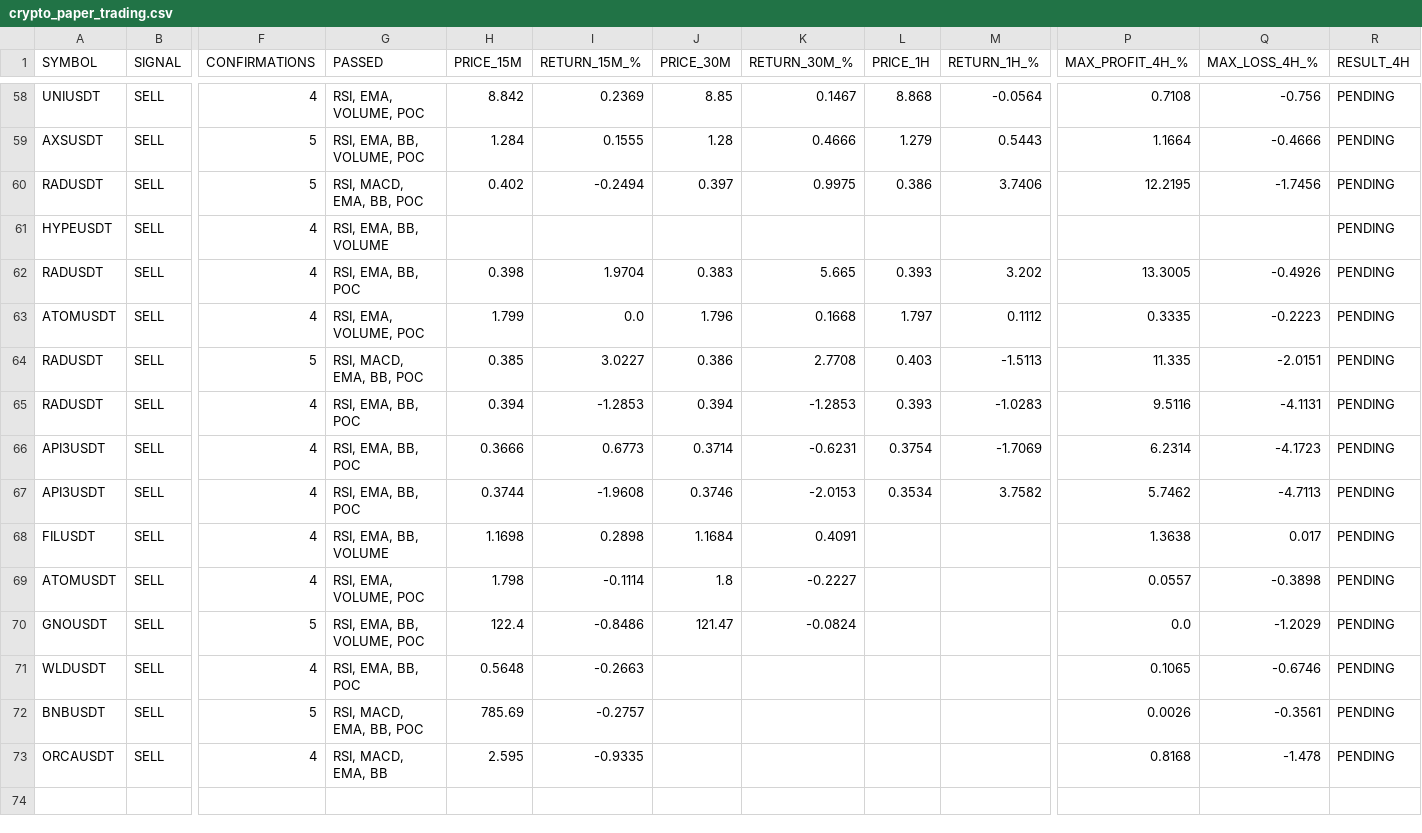
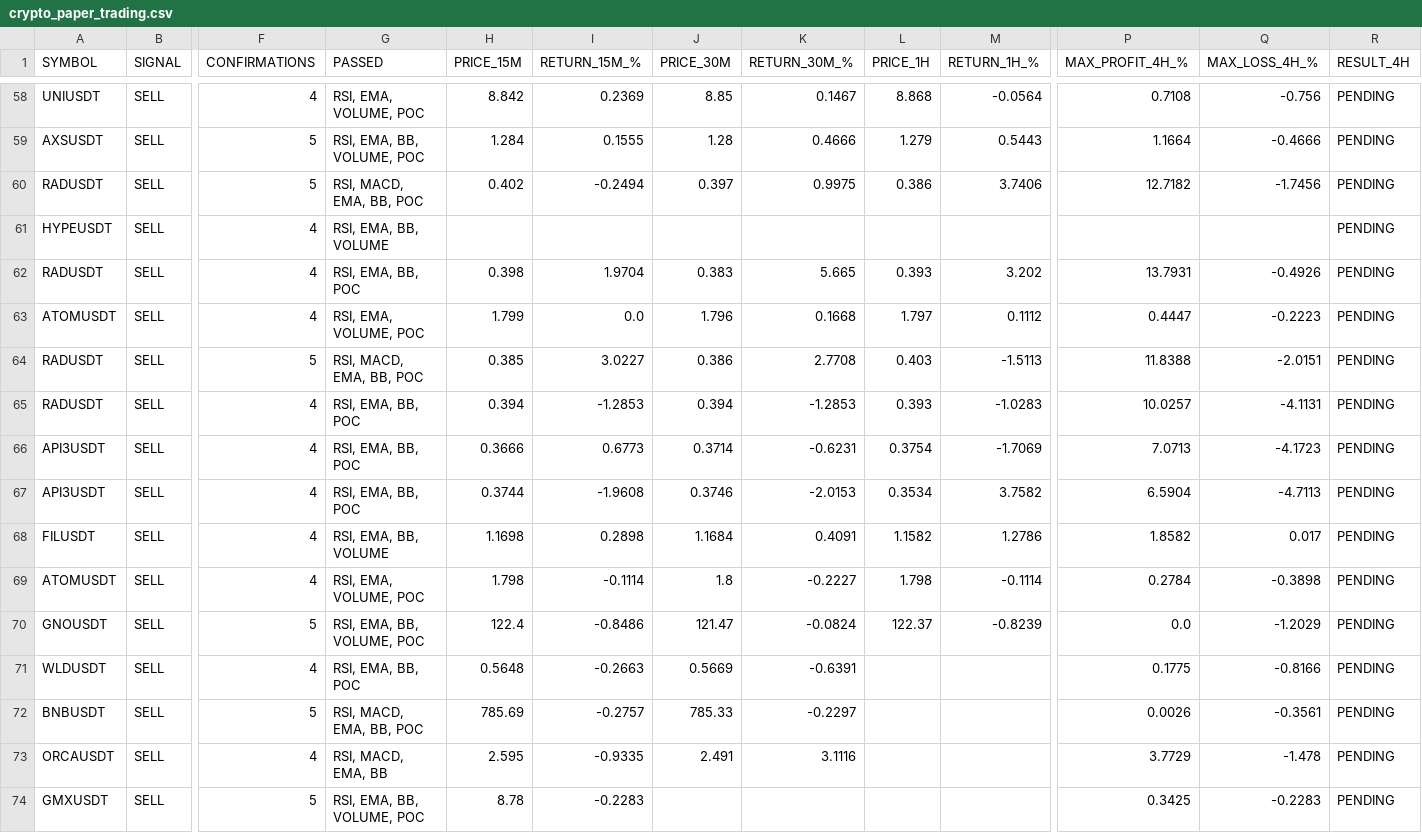
Before and after one commit to jharajesh1210/crypto-early-scanner, a CSV file: crypto_paper_trading.csv, drawn as a sheet; only a part is shown, gaps mark what is left out; rows hold the shown columns only; the diff names each change by its address in the sheet, - before the commit and + after, or states it on an @@ line.

```diff
--- a/crypto_paper_trading.csv
+++ b/crypto_paper_trading.csv
-P60 (MAX_PROFIT_4H_%): 12.2195
+P60 (MAX_PROFIT_4H_%): 12.7182
-P62 (MAX_PROFIT_4H_%): 13.3005
+P62 (MAX_PROFIT_4H_%): 13.7931
-P63 (MAX_PROFIT_4H_%): 0.3335
+P63 (MAX_PROFIT_4H_%): 0.4447
-P64 (MAX_PROFIT_4H_%): 11.335
+P64 (MAX_PROFIT_4H_%): 11.8388
-P65 (MAX_PROFIT_4H_%): 9.5116
+P65 (MAX_PROFIT_4H_%): 10.0257
-P66 (MAX_PROFIT_4H_%): 6.2314
+P66 (MAX_PROFIT_4H_%): 7.0713
-P67 (MAX_PROFIT_4H_%): 5.7462
+P67 (MAX_PROFIT_4H_%): 6.5904
-L68 (PRICE_1H): (empty)
+L68 (PRICE_1H): 1.1582
-M68 (RETURN_1H_%): (empty)
+M68 (RETURN_1H_%): 1.2786
-P68 (MAX_PROFIT_4H_%): 1.3638
+P68 (MAX_PROFIT_4H_%): 1.8582
-L69 (PRICE_1H): (empty)
+L69 (PRICE_1H): 1.798
-M69 (RETURN_1H_%): (empty)
+M69 (RETURN_1H_%): -0.1114
-P69 (MAX_PROFIT_4H_%): 0.0557
+P69 (MAX_PROFIT_4H_%): 0.2784
-L70 (PRICE_1H): (empty)
+L70 (PRICE_1H): 122.37
-M70 (RETURN_1H_%): (empty)
+M70 (RETURN_1H_%): -0.8239
-J71 (PRICE_30M): (empty)
+J71 (PRICE_30M): 0.5669
-K71 (RETURN_30M_%): (empty)
+K71 (RETURN_30M_%): -0.6391
-P71 (MAX_PROFIT_4H_%): 0.1065
+P71 (MAX_PROFIT_4H_%): 0.1775
-Q71 (MAX_LOSS_4H_%): -0.6746
+Q71 (MAX_LOSS_4H_%): -0.8166
-J72 (PRICE_30M): (empty)
+J72 (PRICE_30M): 785.33
-K72 (RETURN_30M_%): (empty)
+K72 (RETURN_30M_%): -0.2297
-J73 (PRICE_30M): (empty)
+J73 (PRICE_30M): 2.491
-K73 (RETURN_30M_%): (empty)
+K73 (RETURN_30M_%): 3.1116
-P73 (MAX_PROFIT_4H_%): 0.8168
+P73 (MAX_PROFIT_4H_%): 3.7729
+row 74: GMXUSDT | SELL | 5 | RSI, EMA, BB, VOLUME, POC | 8.78 | -0.2283 |  |  |  |  | 0.3425 | -0.2283 | PENDING
```
